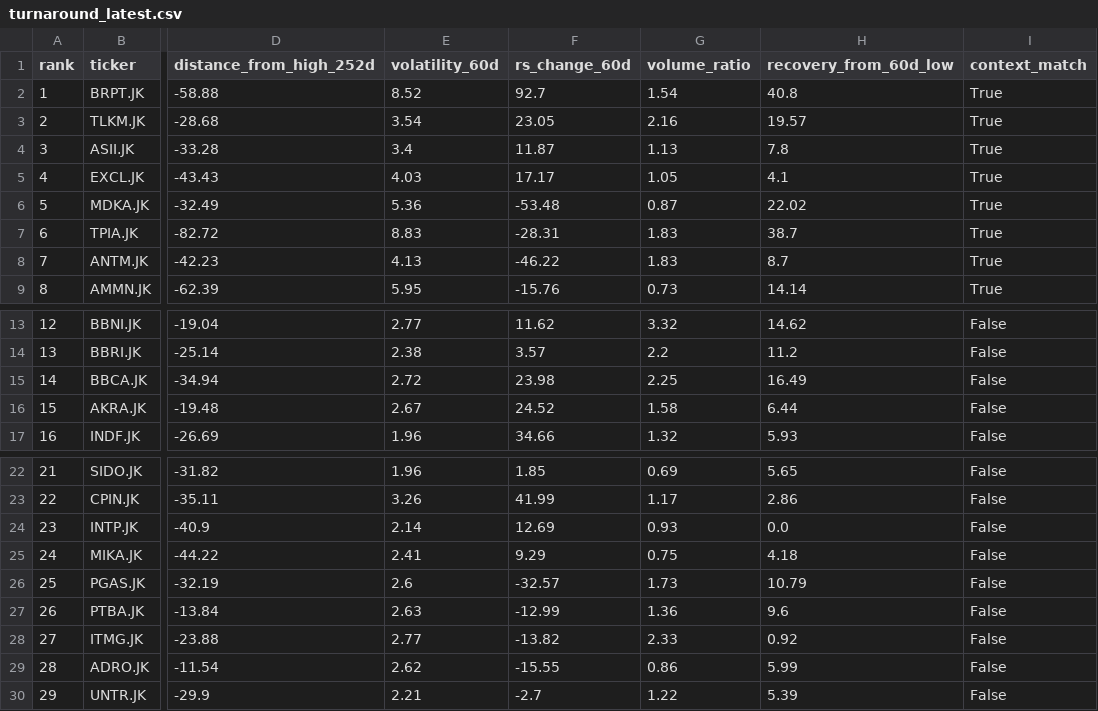
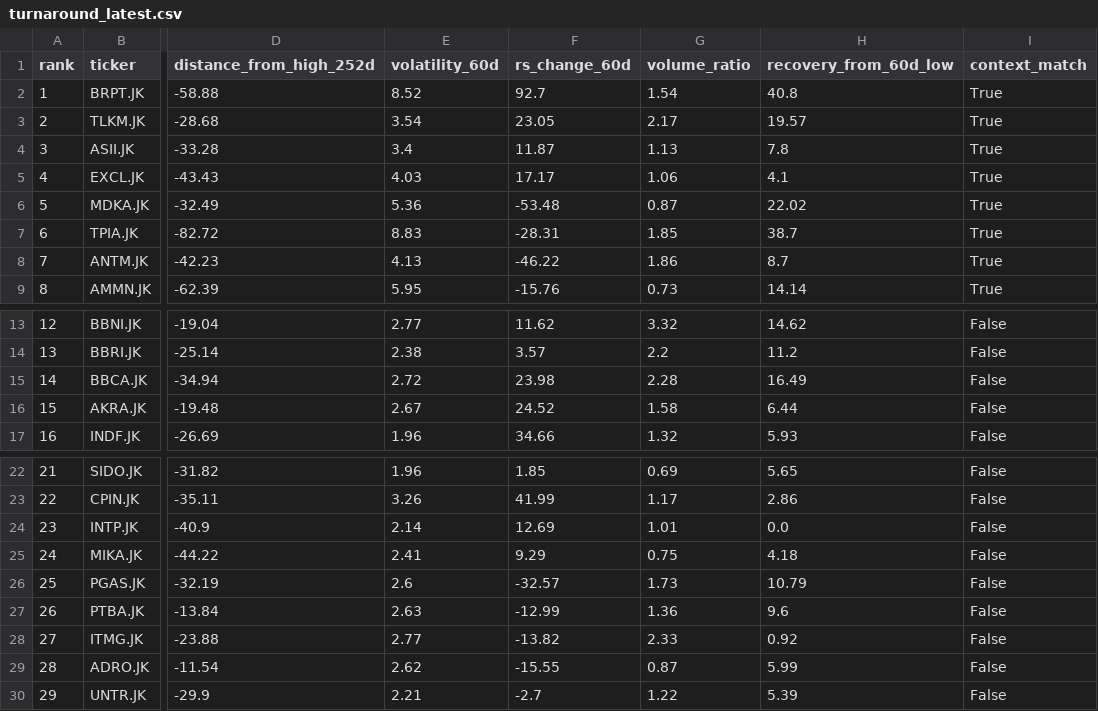
Before and after one commit to InitialJawa/indonesia-stock-intelligence, a CSV file: data/current/turnaround_latest.csv, drawn as a sheet; only a part is shown, gaps mark what is left out; the diff names each change by its address in the sheet, - before the commit and + after, or states it on an @@ line.

```diff
--- a/data/current/turnaround_latest.csv
+++ b/data/current/turnaround_latest.csv
-G3 (volume_ratio): 2.16
+G3 (volume_ratio): 2.17
-G5 (volume_ratio): 1.05
+G5 (volume_ratio): 1.06
-G7 (volume_ratio): 1.83
+G7 (volume_ratio): 1.85
-G8 (volume_ratio): 1.83
+G8 (volume_ratio): 1.86
-G15 (volume_ratio): 2.25
+G15 (volume_ratio): 2.28
-G24 (volume_ratio): 0.93
+G24 (volume_ratio): 1.01
-G29 (volume_ratio): 0.86
+G29 (volume_ratio): 0.87
```
Also changed, not shown: 9 other files.
